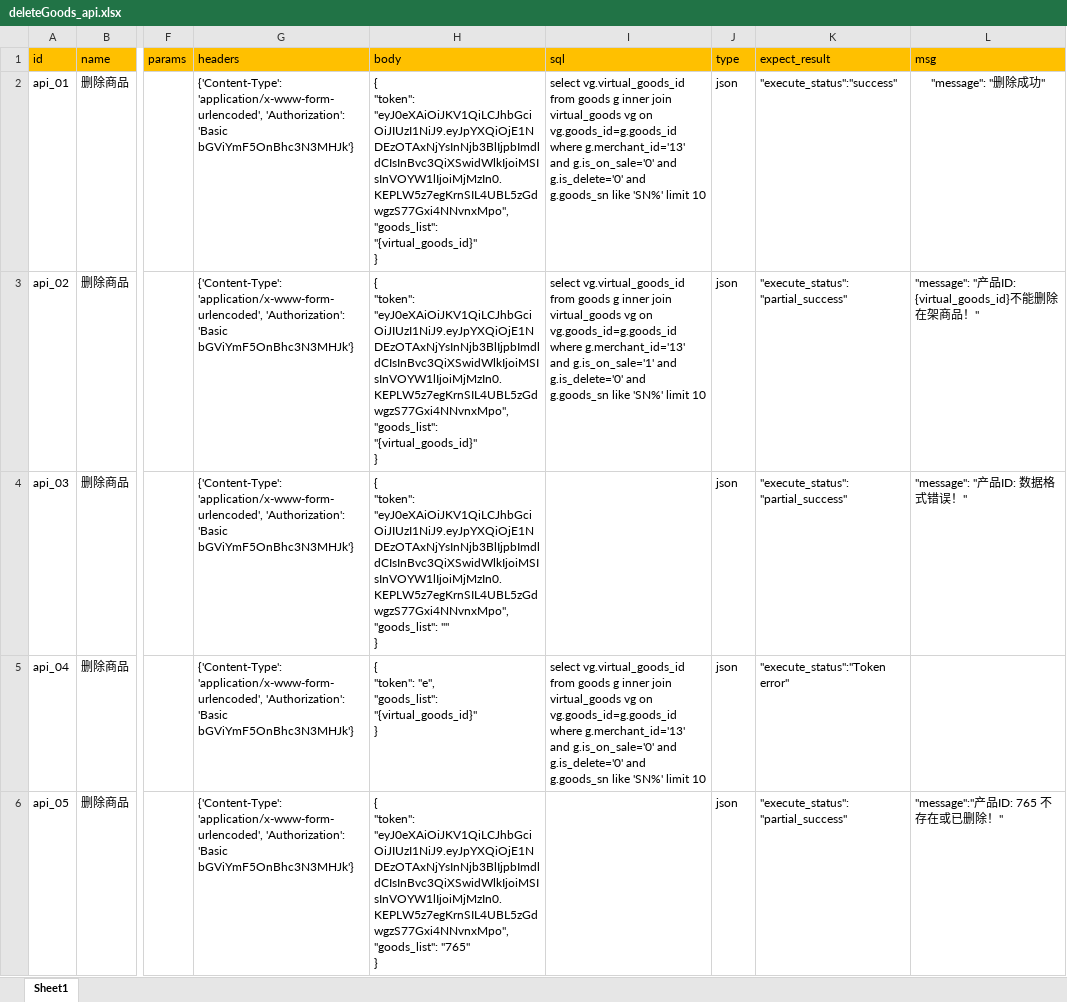
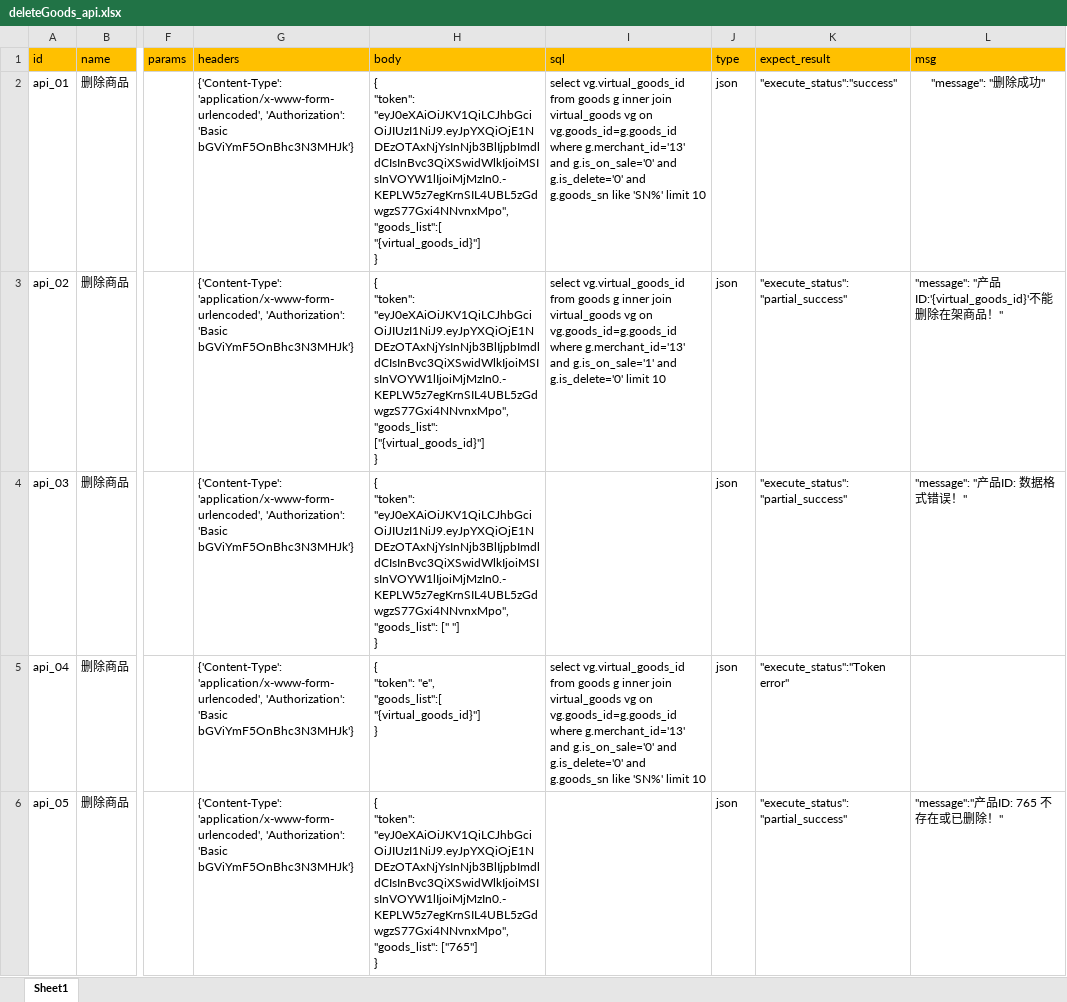
Before and after one commit to learning9423/Merchant, an Excel workbook: data/deleteGoods_api.xlsx, sheet Sheet1, drawn as a sheet; only a part is shown, gaps mark what is left out; values as stored, in another font and other column widths than the file's, no borders; ↵ is a line break in a cell; the diff names each change by its address in the sheet, - before the commit and + after, or states it on an @@ line.

Commit message:
delete接口完成
Signed-off-by: jgli <jiangang.li@vova.com.hk>

```diff
--- a/data/deleteGoods_api.xlsx (sheet Sheet1)
+++ b/data/deleteGoods_api.xlsx (sheet Sheet1)
-H2 (body): { ↵ "token": "eyJ0eXAiOiJKV1QiLCJhbGciOiJIUzI1NiJ9.eyJpYXQiOjE1NDEzOTAxNjYsInNjb3BlIjpbImdldCIsInBvc3QiXSwidWlkIjoiMSIsInVOYW1lIjoiMjMzIn0.KEPLW5z7egKrnSIL4UBL5zGdwgzS77Gxi4NNvnxMpo", ↵ "goods_list": "{virtual_goods_id}" ↵ }
+H2 (body): { ↵ "token": "eyJ0eXAiOiJKV1QiLCJhbGciOiJIUzI1NiJ9.eyJpYXQiOjE1NDEzOTAxNjYsInNjb3BlIjpbImdldCIsInBvc3QiXSwidWlkIjoiMSIsInVOYW1lIjoiMjMzIn0.-KEPLW5z7egKrnSIL4UBL5zGdwgzS77Gxi4NNvnxMpo", ↵ "goods_list":[ "{virtual_goods_id}"] ↵ }
-H3 (body): { ↵ "token": "eyJ0eXAiOiJKV1QiLCJhbGciOiJIUzI1NiJ9.eyJpYXQiOjE1NDEzOTAxNjYsInNjb3BlIjpbImdldCIsInBvc3QiXSwidWlkIjoiMSIsInVOYW1lIjoiMjMzIn0.KEPLW5z7egKrnSIL4UBL5zGdwgzS77Gxi4NNvnxMpo", ↵ "goods_list": "{virtual_goods_id}" ↵ }
+H3 (body): { ↵ "token": "eyJ0eXAiOiJKV1QiLCJhbGciOiJIUzI1NiJ9.eyJpYXQiOjE1NDEzOTAxNjYsInNjb3BlIjpbImdldCIsInBvc3QiXSwidWlkIjoiMSIsInVOYW1lIjoiMjMzIn0.-KEPLW5z7egKrnSIL4UBL5zGdwgzS77Gxi4NNvnxMpo", ↵ "goods_list": ["{virtual_goods_id}"] ↵ }
-I3 (sql): …and g.is_delete='0' and g.goods_sn like 'SN%' limit 10
+I3 (sql): …and g.is_delete='0' limit 10
-L3 (msg): …产品ID: {virtual_goods_id}不能…
+L3 (msg): …产品ID:'{virtual_goods_id}'不能…
-H4 (body): { ↵ "token": "eyJ0eXAiOiJKV1QiLCJhbGciOiJIUzI1NiJ9.eyJpYXQiOjE1NDEzOTAxNjYsInNjb3BlIjpbImdldCIsInBvc3QiXSwidWlkIjoiMSIsInVOYW1lIjoiMjMzIn0.KEPLW5z7egKrnSIL4UBL5zGdwgzS77Gxi4NNvnxMpo", ↵ "goods_list": "" ↵ }
+H4 (body): { ↵ "token": "eyJ0eXAiOiJKV1QiLCJhbGciOiJIUzI1NiJ9.eyJpYXQiOjE1NDEzOTAxNjYsInNjb3BlIjpbImdldCIsInBvc3QiXSwidWlkIjoiMSIsInVOYW1lIjoiMjMzIn0.-KEPLW5z7egKrnSIL4UBL5zGdwgzS77Gxi4NNvnxMpo", ↵ "goods_list": [" "] ↵ }
-H5 (body): …"token": "e", ↵ "goods_list": "{virtual_goods_id}" ↵ }
+H5 (body): …"token": "e", ↵ "goods_list":[ "{virtual_goods_id}"] ↵ }
-H6 (body): { ↵ "token": "eyJ0eXAiOiJKV1QiLCJhbGciOiJIUzI1NiJ9.eyJpYXQiOjE1NDEzOTAxNjYsInNjb3BlIjpbImdldCIsInBvc3QiXSwidWlkIjoiMSIsInVOYW1lIjoiMjMzIn0.KEPLW5z7egKrnSIL4UBL5zGdwgzS77Gxi4NNvnxMpo", ↵ "goods_list": "765" ↵ }
+H6 (body): { ↵ "token": "eyJ0eXAiOiJKV1QiLCJhbGciOiJIUzI1NiJ9.eyJpYXQiOjE1NDEzOTAxNjYsInNjb3BlIjpbImdldCIsInBvc3QiXSwidWlkIjoiMSIsInVOYW1lIjoiMjMzIn0.-KEPLW5z7egKrnSIL4UBL5zGdwgzS77Gxi4NNvnxMpo", ↵ "goods_list": ["765"] ↵ }
```
Also changed, not shown: 9 other files.
